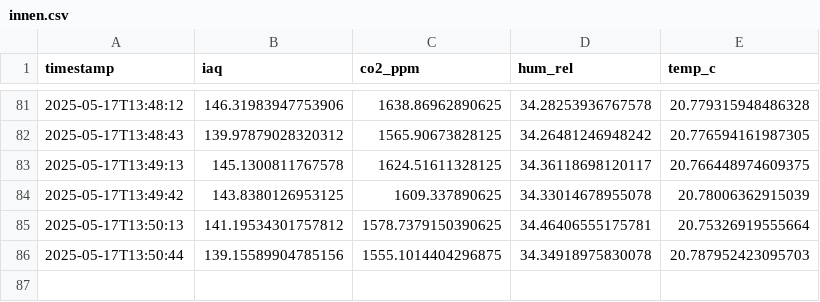
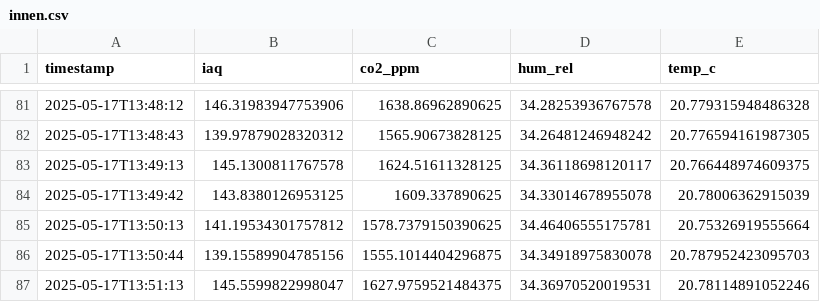
Before and after one commit to arakonon/Wetterstation, a CSV file: logs/innen.csv, drawn as a sheet; only a part is shown, gaps mark what is left out; the diff names each change by its address in the sheet, - before the commit and + after, or states it on an @@ line.

Commit message:
mqtt, ampel, lcd, usw

```diff
--- a/logs/innen.csv
+++ b/logs/innen.csv
+row 87: 2025-05-17T13:51:13 | 145.5599822998047 | 1627.9759521484375 | 34.36970520019531 | 20.78114891052246
```
